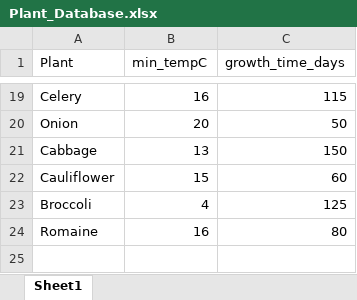
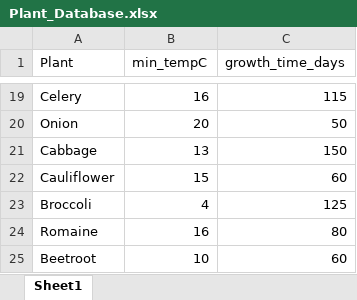
Before and after one commit to Lamorak22/Senior_Project_2020-2021, an Excel workbook: Plant_Database.xlsx, sheet Sheet1, drawn as a sheet; only a part is shown, gaps mark what is left out; values as stored, in another font and other column widths than the file's, no borders; the diff names each change by its address in the sheet, - before the commit and + after, or states it on an @@ line.

Commit message:
Update Plant_Database.xlsx

```diff
--- a/Plant_Database.xlsx (sheet Sheet1)
+++ b/Plant_Database.xlsx (sheet Sheet1)
+row 25: Beetroot | 10 | 60
```
